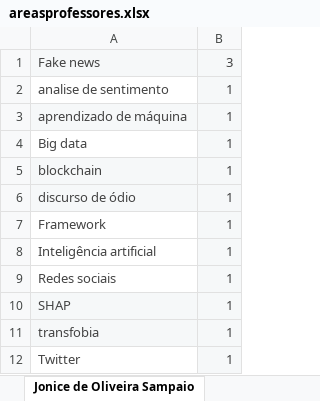
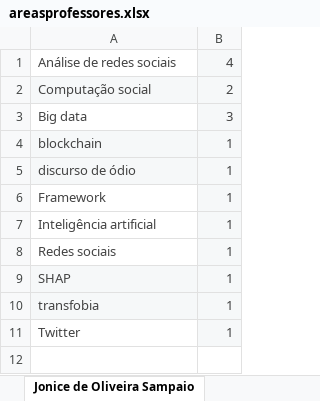
Before and after one commit to PedroSen/busque-seu-orientador, an Excel workbook: areasprofessores.xlsx, sheet Jonice de Oliveira Sampaio, drawn as a sheet; values as stored, in another font and other column widths than the file's, no borders; table styles not drawn; removed rows and columns are numbered as before the commit, all else as after; the diff names each change by its address in the sheet, - before the commit and + after, or states it on an @@ line.

```diff
--- a/areasprofessores.xlsx (sheet Jonice de Oliveira Sampaio)
+++ b/areasprofessores.xlsx (sheet Jonice de Oliveira Sampaio)
-row 1: Fake news | 3
-row 2: analise de sentimento | 1
-row 3: aprendizado de máquina | 1
+row 1: Análise de redes sociais | 4
+row 2: Computação social | 2
-B3: 1
+B3: 3
```
Also changed, not shown: sheet João Carlos Pereira da Silva, sheet Silvana Rossetto, sheet João Antônio Recio da Paixão, sheet Giseli Rabello Lopes, sheet Valéria Menezes Bastos, sheet Juliana Baptista dos Sa França, 5 more sheets, other sheet tabs, 4 other files.
